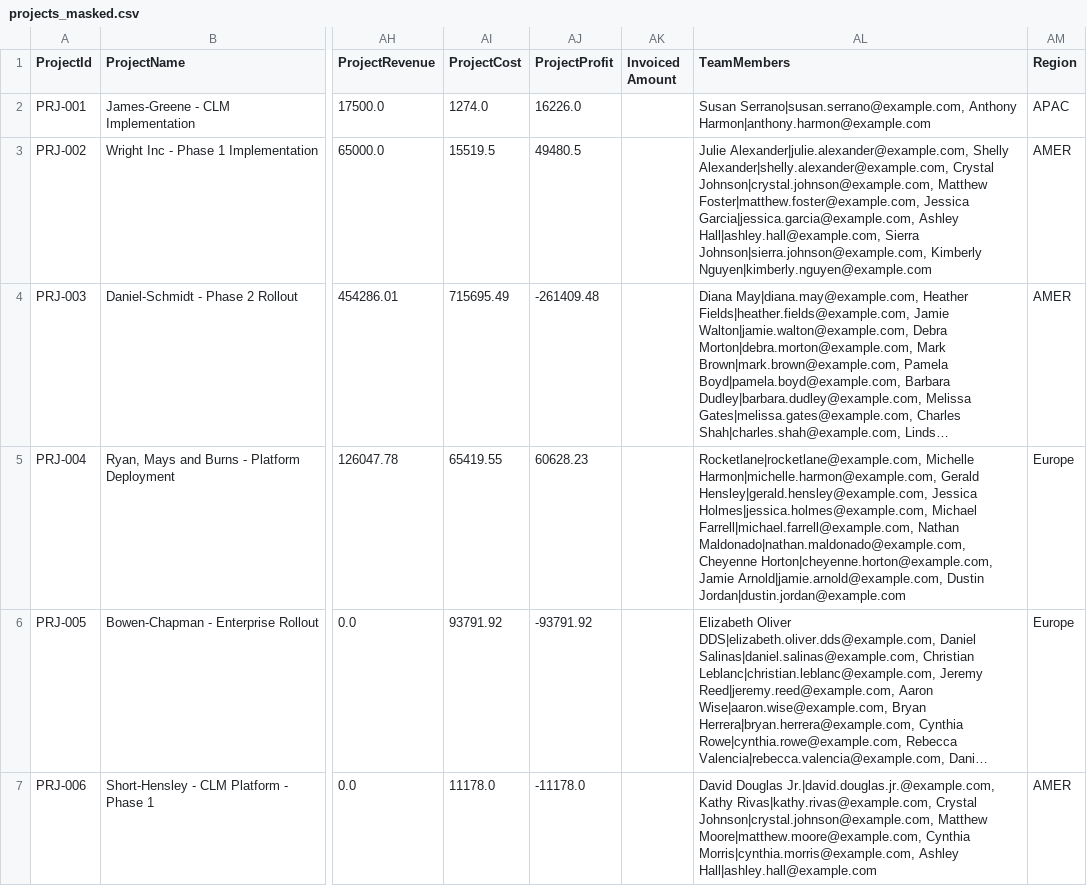
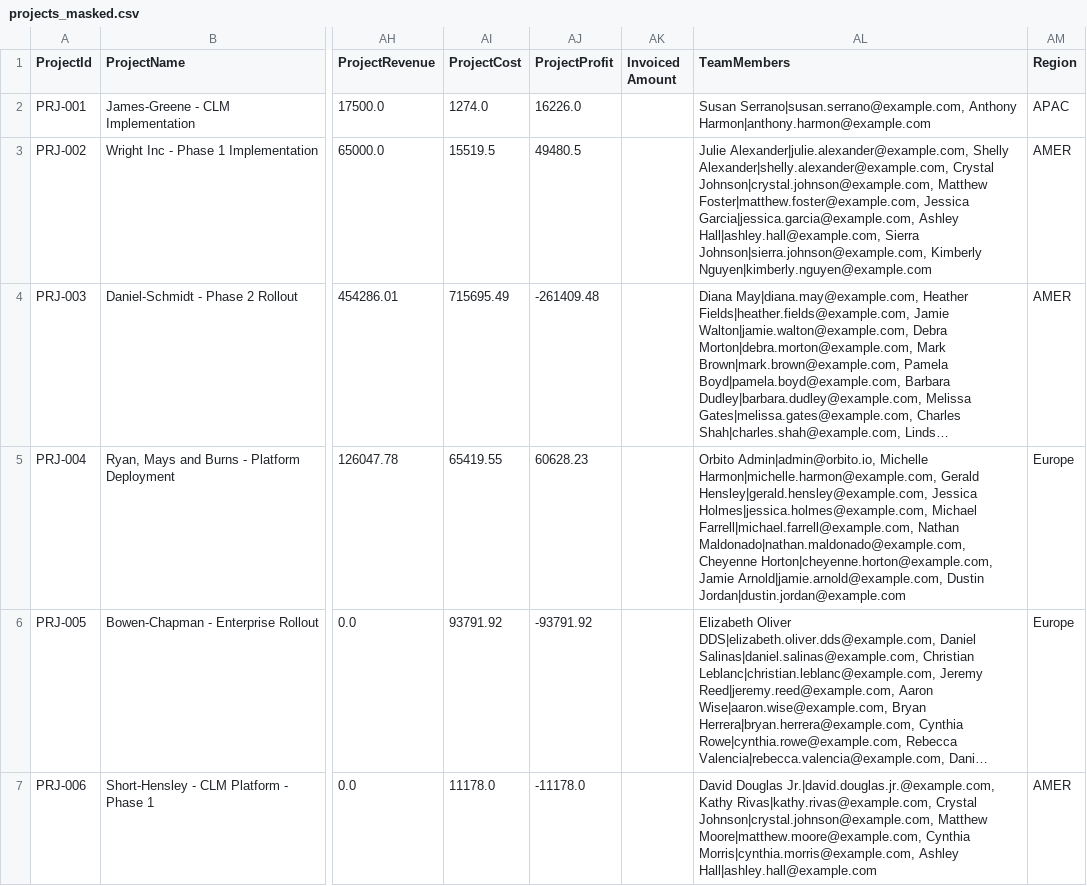
Before and after one commit to agpuxd-art/AI-agent-demo, a CSV file: public/projects_masked.csv, drawn as a sheet; only a part is shown, gaps mark what is left out; long unchanged cells end in …; the diff covers the shown part only; the diff names each change by its address in the sheet, - before the commit and + after, or states it on an @@ line.

```diff
--- a/public/projects_masked.csv
+++ b/public/projects_masked.csv
-AL5 (TeamMembers): Rocketlane|rocketlane@example.com, Michelle Harmon|michelle.harmon@example.com,…
+AL5 (TeamMembers): Orbito Admin|admin@orbito.io, Michelle Harmon|michelle.harmon@example.com,…
```
Also changed, not shown: 2 edited cells elsewhere in this file, public/tasks_masked.csv, 15 other files.
